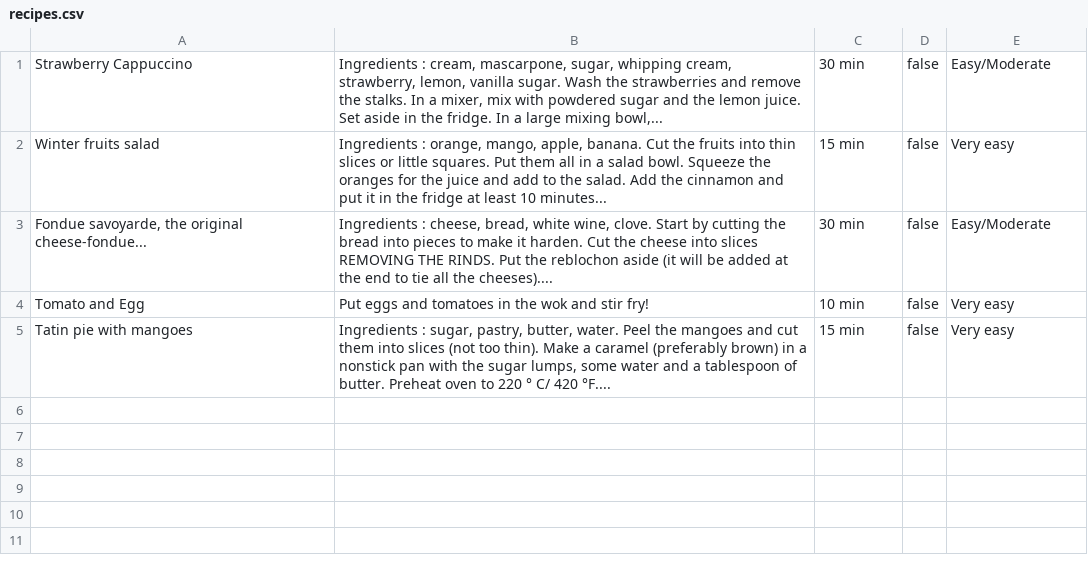
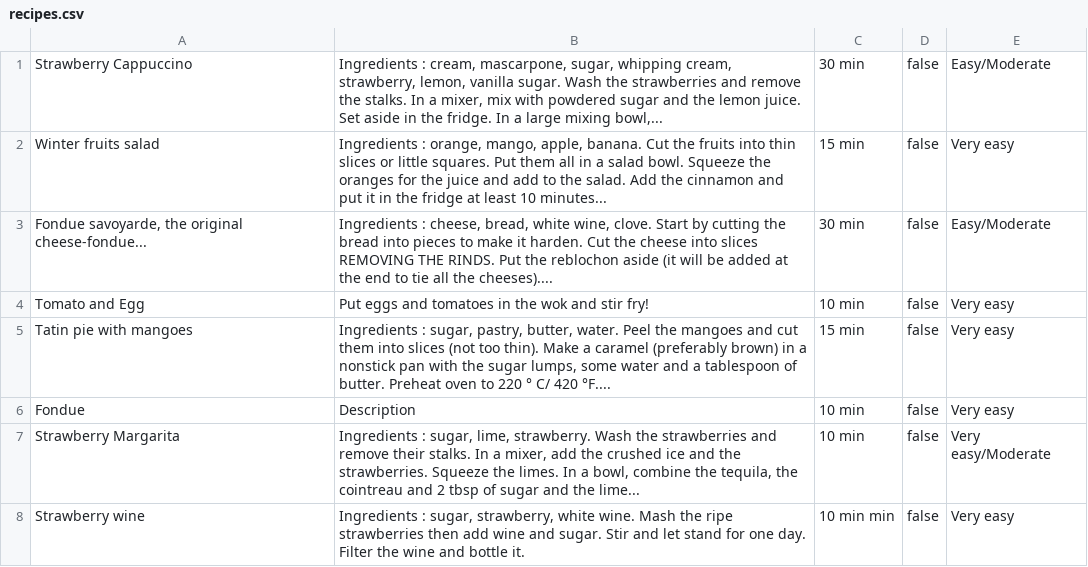
Before and after one commit to jimmyjchen/cookbook-sinatra, a CSV file: recipes.csv, drawn as a sheet; the diff names each change by its address in the sheet, - before the commit and + after, or states it on an @@ line.

```diff
--- a/recipes.csv
+++ b/recipes.csv
+row 6: Fondue | Description | 10 min | false | Very easy
+row 7: Strawberry Margarita | Ingredients : sugar, lime, strawberry. Wash the strawberries and remove their stalks. In a mixer, add the crushed ice and the strawberries. Squeeze the limes. In a bowl, combine the tequila, the cointreau and 2 tbsp of sugar and the lime... | 10 min | false | Very easy/Moderate
+row 8: Strawberry wine | Ingredients : sugar, strawberry, white wine. Mash the ripe strawberries then add wine and sugar. Stir and let stand for one day. Filter the wine and bottle it. | 10 min min | false | Very easy
```
Also changed, not shown: 2 other files.
